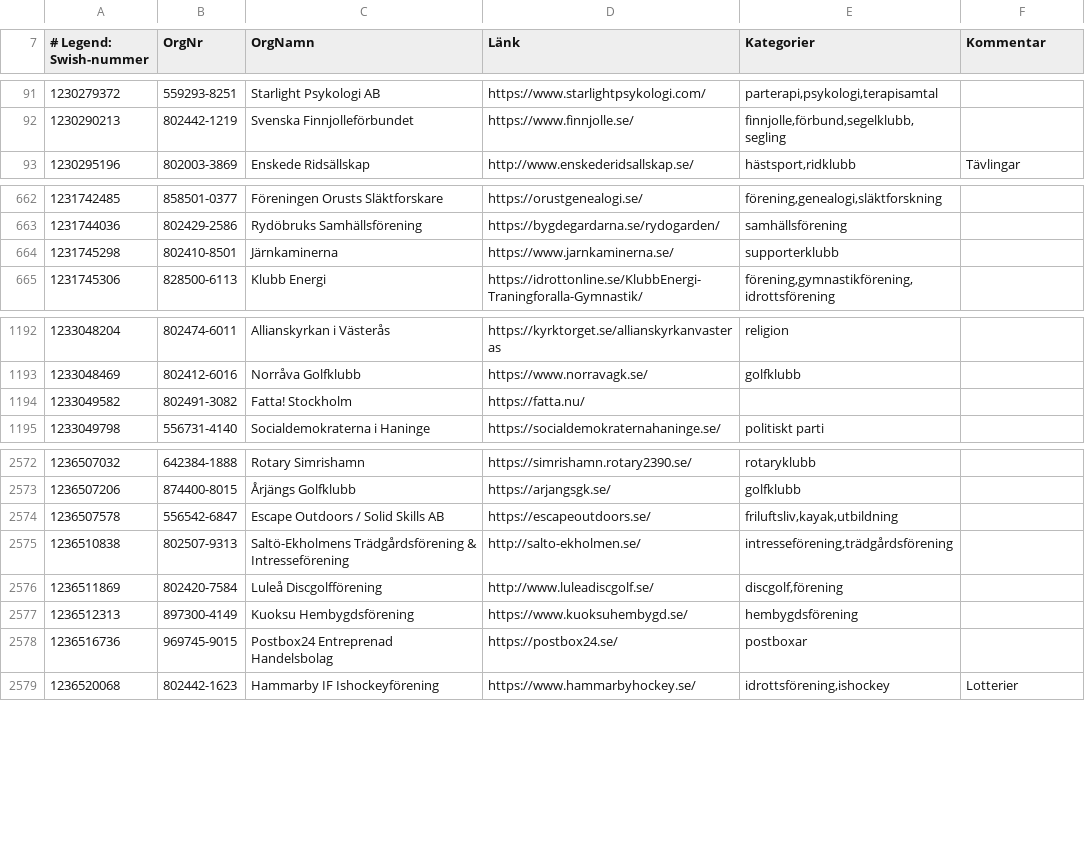
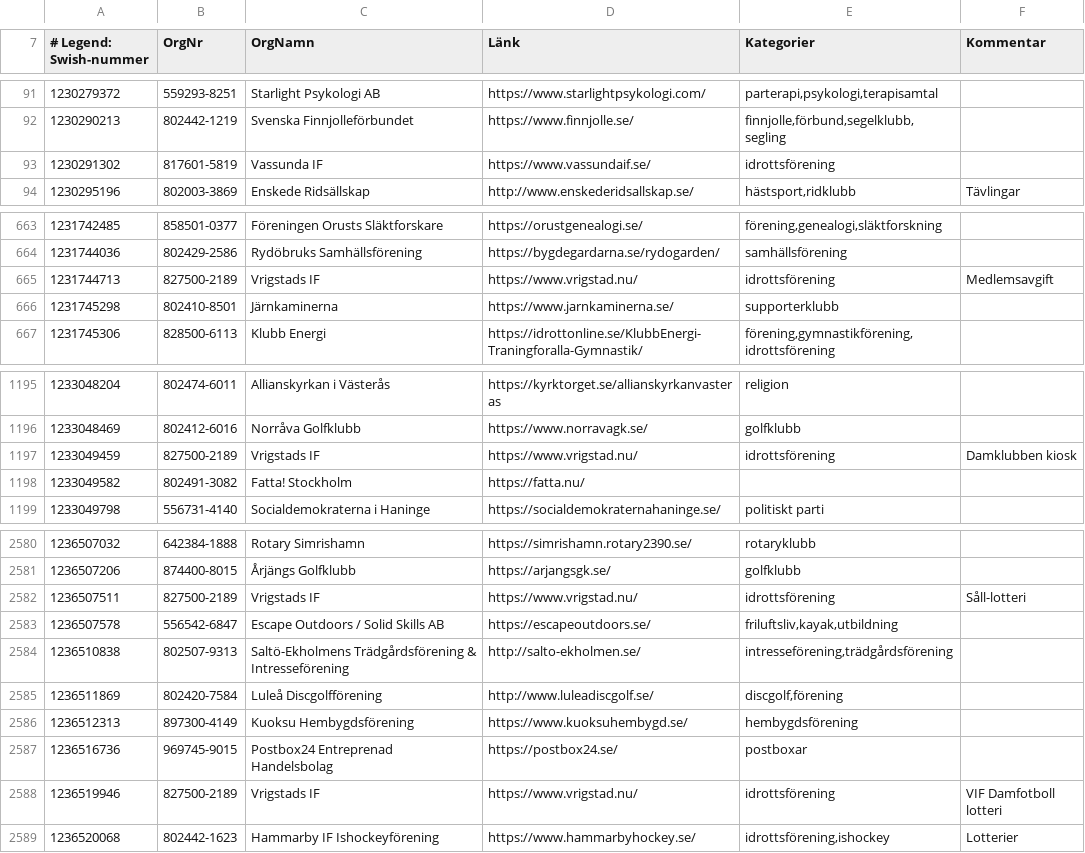
Before and after one commit to cisene/swish-123, a CSV file: text/swish-123-datasource.csv, drawn as a sheet; only a part is shown, gaps mark what is left out; the diff covers the shown part only; the diff names each change by its address in the sheet, - before the commit and + after, or states it on an @@ line.

```diff
--- a/text/swish-123-datasource.csv
+++ b/text/swish-123-datasource.csv
+row 93: 1230291302 | 817601-5819 | Vassunda IF | https://www.vassundaif.se/ | idrottsförening
+row 665: 1231744713 | 827500-2189 | Vrigstads IF | https://www.vrigstad.nu/ | idrottsförening | Medlemsavgift
+row 1197: 1233049459 | 827500-2189 | Vrigstads IF | https://www.vrigstad.nu/ | idrottsförening | Damklubben kiosk
+row 2582: 1236507511 | 827500-2189 | Vrigstads IF | https://www.vrigstad.nu/ | idrottsförening | Såll-lotteri
+row 2588: 1236519946 | 827500-2189 | Vrigstads IF | https://www.vrigstad.nu/ | idrottsförening | VIF Damfotboll lotteri
```
Also changed, not shown: 6 added rows and 1 edited cell elsewhere in this file, text/swish-123-datasource.tsv, 4 other files.
